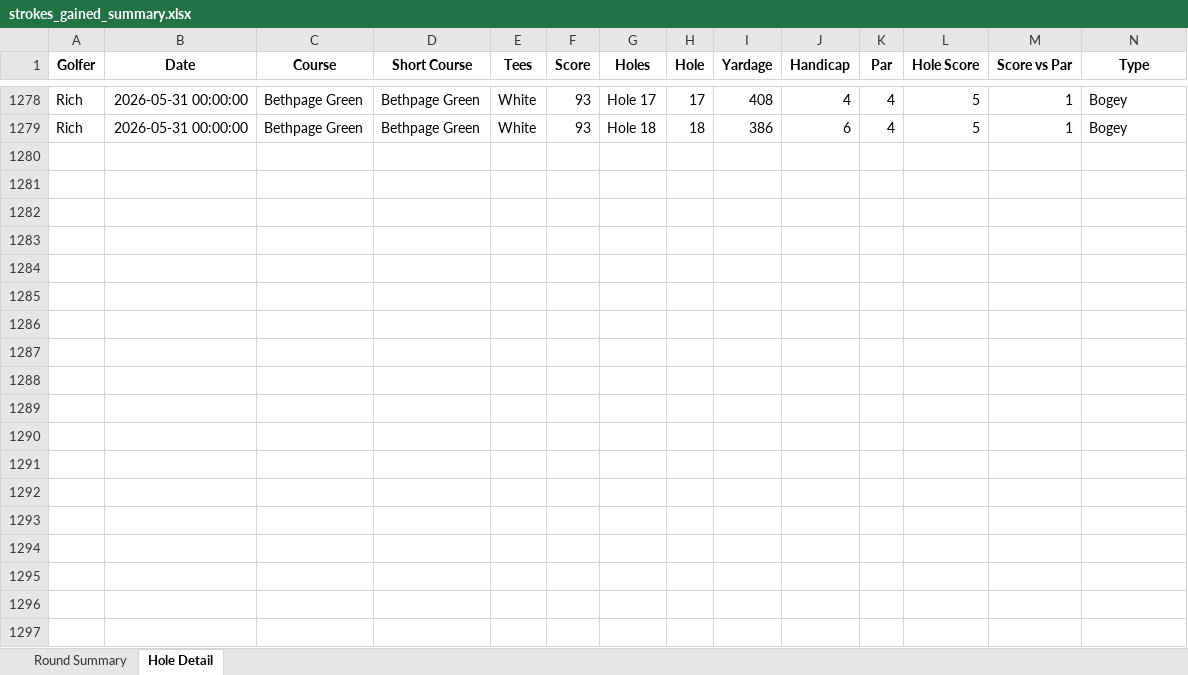
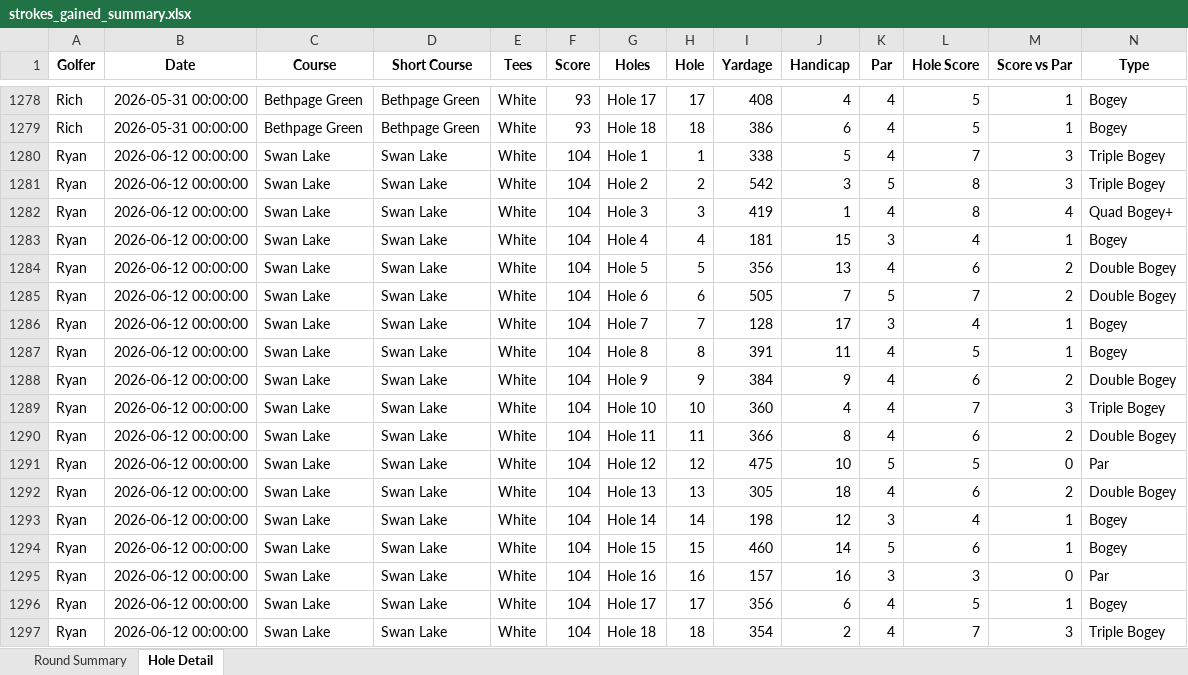
Before and after one commit to TylerGrossi/Golf-Stats, an Excel workbook: strokes_gained_summary.xlsx, sheet Hole Detail, drawn as a sheet; only a part is shown, gaps mark what is left out; values as stored, in another font and other column widths than the file's, no borders; rows hold the shown columns only; the diff names each change by its address in the sheet, - before the commit and + after, or states it on an @@ line.

```diff
--- a/strokes_gained_summary.xlsx (sheet Hole Detail)
+++ b/strokes_gained_summary.xlsx (sheet Hole Detail)
+row 1280: Ryan | 2026-06-12 00:00:00 | Swan Lake | Swan Lake | White | 104 | Hole 1 | 1 | 338 | 5 | 4 | 7 | 3 | Triple Bogey
+row 1281: Ryan | 2026-06-12 00:00:00 | Swan Lake | Swan Lake | White | 104 | Hole 2 | 2 | 542 | 3 | 5 | 8 | 3 | Triple Bogey
+row 1282: Ryan | 2026-06-12 00:00:00 | Swan Lake | Swan Lake | White | 104 | Hole 3 | 3 | 419 | 1 | 4 | 8 | 4 | Quad Bogey+
+row 1283: Ryan | 2026-06-12 00:00:00 | Swan Lake | Swan Lake | White | 104 | Hole 4 | 4 | 181 | 15 | 3 | 4 | 1 | Bogey
+row 1284: Ryan | 2026-06-12 00:00:00 | Swan Lake | Swan Lake | White | 104 | Hole 5 | 5 | 356 | 13 | 4 | 6 | 2 | Double Bogey
+row 1285: Ryan | 2026-06-12 00:00:00 | Swan Lake | Swan Lake | White | 104 | Hole 6 | 6 | 505 | 7 | 5 | 7 | 2 | Double Bogey
+row 1286: Ryan | 2026-06-12 00:00:00 | Swan Lake | Swan Lake | White | 104 | Hole 7 | 7 | 128 | 17 | 3 | 4 | 1 | Bogey
+row 1287: Ryan | 2026-06-12 00:00:00 | Swan Lake | Swan Lake | White | 104 | Hole 8 | 8 | 391 | 11 | 4 | 5 | 1 | Bogey
+row 1288: Ryan | 2026-06-12 00:00:00 | Swan Lake | Swan Lake | White | 104 | Hole 9 | 9 | 384 | 9 | 4 | 6 | 2 | Double Bogey
+row 1289: Ryan | 2026-06-12 00:00:00 | Swan Lake | Swan Lake | White | 104 | Hole 10 | 10 | 360 | 4 | 4 | 7 | 3 | Triple Bogey
+row 1290: Ryan | 2026-06-12 00:00:00 | Swan Lake | Swan Lake | White | 104 | Hole 11 | 11 | 366 | 8 | 4 | 6 | 2 | Double Bogey
+row 1291: Ryan | 2026-06-12 00:00:00 | Swan Lake | Swan Lake | White | 104 | Hole 12 | 12 | 475 | 10 | 5 | 5 | 0 | Par
+row 1292: Ryan | 2026-06-12 00:00:00 | Swan Lake | Swan Lake | White | 104 | Hole 13 | 13 | 305 | 18 | 4 | 6 | 2 | Double Bogey
+row 1293: Ryan | 2026-06-12 00:00:00 | Swan Lake | Swan Lake | White | 104 | Hole 14 | 14 | 198 | 12 | 3 | 4 | 1 | Bogey
+row 1294: Ryan | 2026-06-12 00:00:00 | Swan Lake | Swan Lake | White | 104 | Hole 15 | 15 | 460 | 14 | 5 | 6 | 1 | Bogey
+row 1295: Ryan | 2026-06-12 00:00:00 | Swan Lake | Swan Lake | White | 104 | Hole 16 | 16 | 157 | 16 | 3 | 3 | 0 | Par
+row 1296: Ryan | 2026-06-12 00:00:00 | Swan Lake | Swan Lake | White | 104 | Hole 17 | 17 | 356 | 6 | 4 | 5 | 1 | Bogey
+row 1297: Ryan | 2026-06-12 00:00:00 | Swan Lake | Swan Lake | White | 104 | Hole 18 | 18 | 354 | 2 | 4 | 7 | 3 | Triple Bogey
```
Also changed, not shown: sheet Round Summary, Golf Stats Multiple Users.xlsx, Golf Stats.xlsx, 7 other files.
